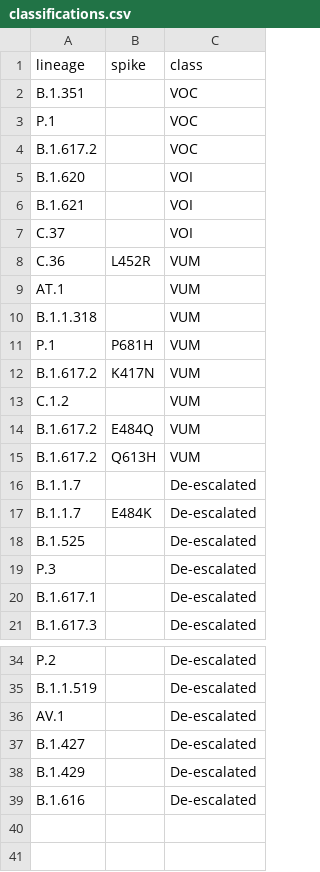
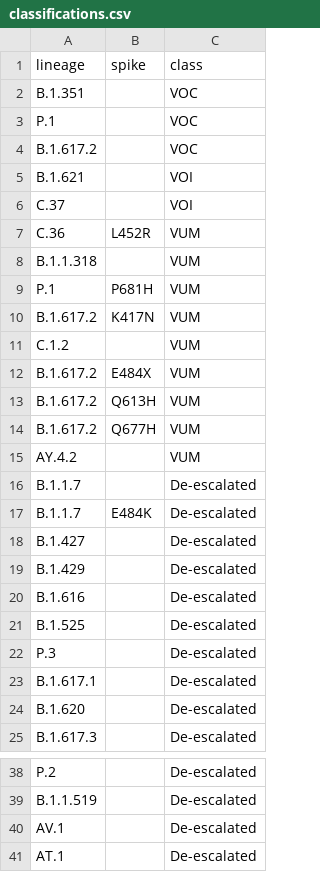
Before and after one commit to Clinical-Genomics/MUTANT, a CSV file: mutant/standalone/classifications.csv, drawn as a sheet; only a part is shown, gaps mark what is left out.

Commit message:
Update vocs

```diff
--- a/mutant/standalone/classifications.csv
+++ b/mutant/standalone/classifications.csv
@@ -4,3 +4,2 @@ P.1,,VOC
 B.1.617.2,,VOC
-B.1.620,,VOI
 B.1.621,,VOI
@@ -8,3 +7,2 @@ C.37,,VOI
 C.36,L452R,VUM
-AT.1,,VUM
 B.1.1.318,,VUM
@@ -13,6 +11,11 @@ B.1.617.2,K417N,VUM
 C.1.2,,VUM
-B.1.617.2,E484Q,VUM
+B.1.617.2,E484X,VUM
 B.1.617.2,Q613H,VUM
+B.1.617.2,Q677H,VUM
+AY.4.2,,VUM
 B.1.1.7,,De-escalated
 B.1.1.7,E484K,De-escalated
+B.1.427,,De-escalated
+B.1.429,,De-escalated
+B.1.616,,De-escalated
 B.1.525,,De-escalated
@@ -20,2 +23,3 @@ P.3,,De-escalated
 B.1.617.1,,De-escalated
+B.1.620,,De-escalated
 B.1.617.3,,De-escalated
@@ -36,4 +40,2 @@ B.1.1.519,,De-escalated
 AV.1,,De-escalated
-B.1.427,,De-escalated
-B.1.429,,De-escalated
-B.1.616,,De-escalated
+AT.1,,De-escalated
```
